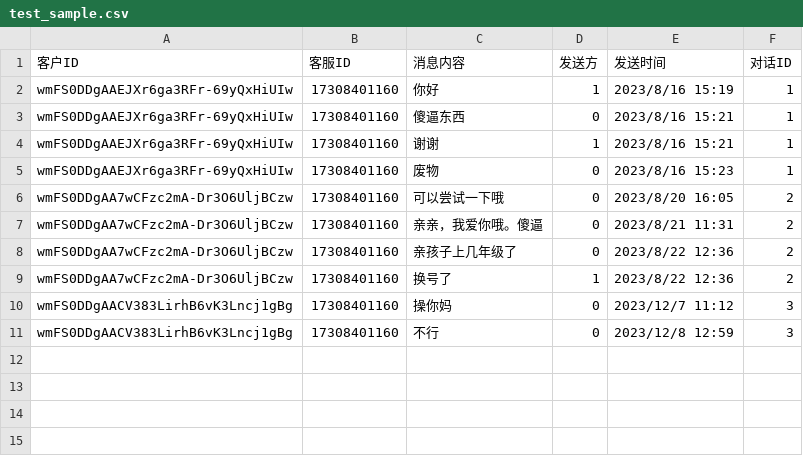
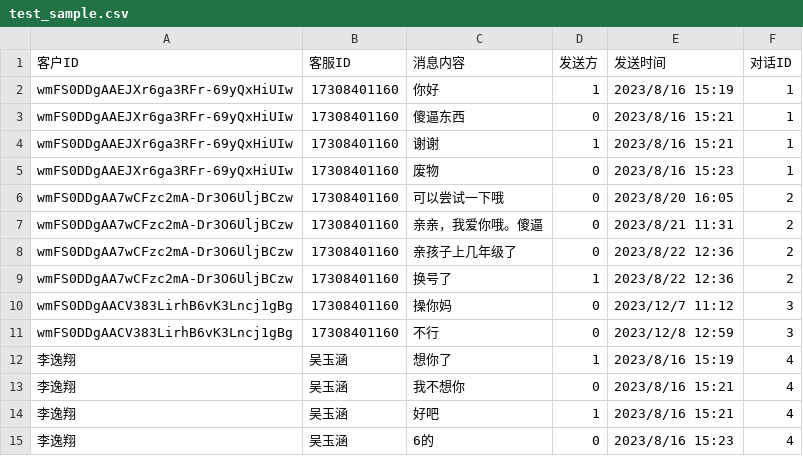
Before and after one commit to Lanqiunian/AI-Customer-Support-Quality-Assurance, a CSV file: repositories/test_sample.csv, drawn as a sheet; the diff names each change by its address in the sheet, - before the commit and + after, or states it on an @@ line.

```diff
--- a/repositories/test_sample.csv
+++ b/repositories/test_sample.csv
+row 12: 李逸翔 | 吴玉涵 | 想你了 | 1 | 2023/8/16 15:19 | 4
+row 13: 李逸翔 | 吴玉涵 | 我不想你 | 0 | 2023/8/16 15:21 | 4
+row 14: 李逸翔 | 吴玉涵 | 好吧 | 1 | 2023/8/16 15:21 | 4
+row 15: 李逸翔 | 吴玉涵 | 6的 | 0 | 2023/8/16 15:23 | 4
```
Also changed, not shown: 17 other files.
